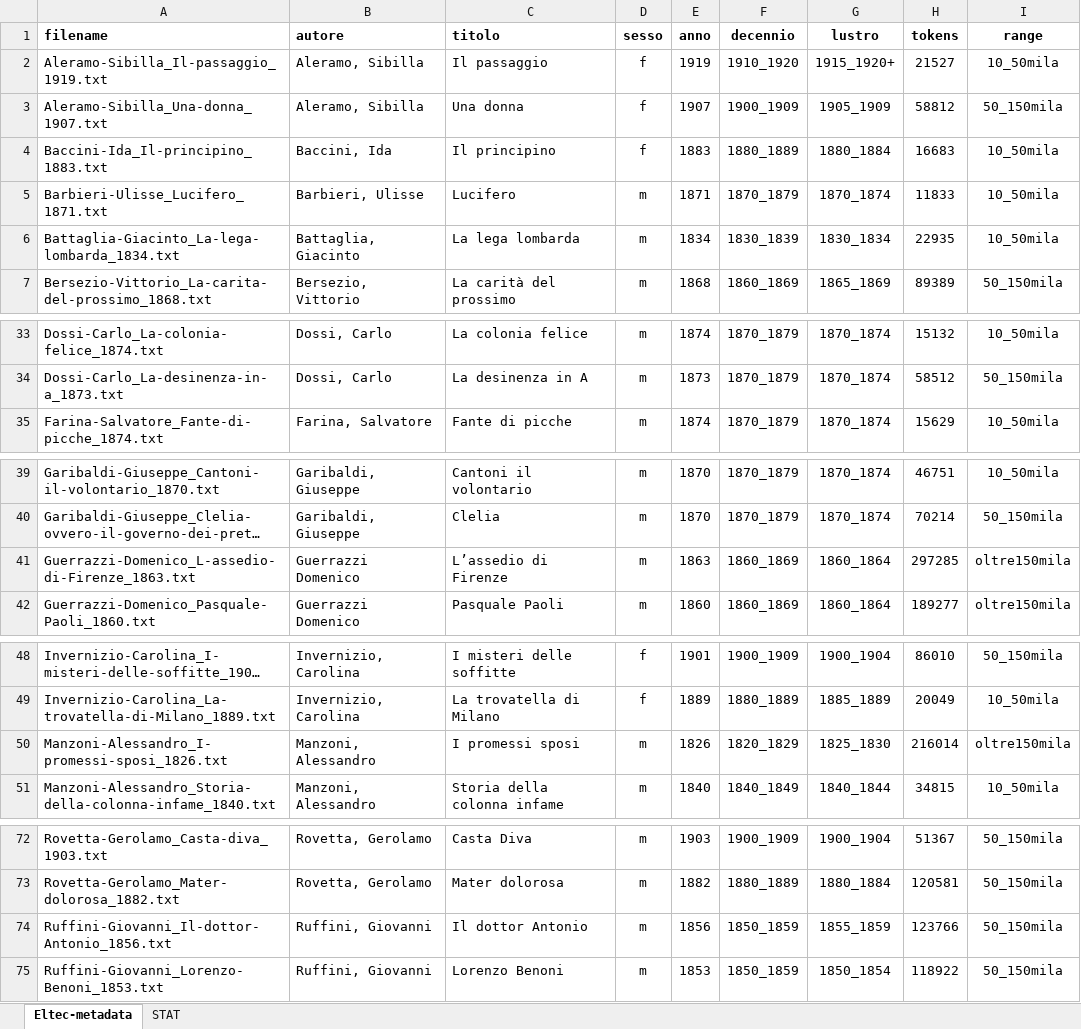
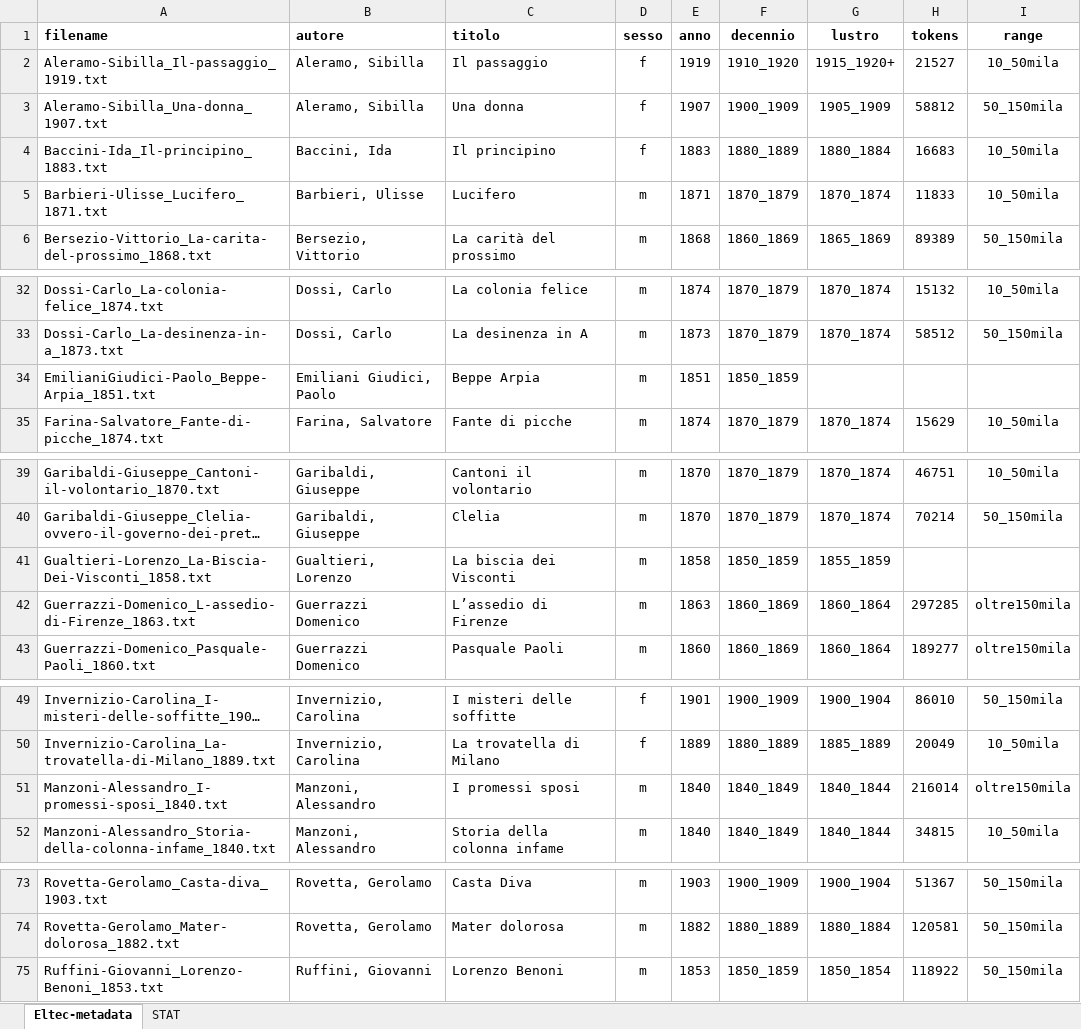
Before and after one commit to flometis/ExSTRA, an Excel workbook: Eltec100/Eltec-metadataFLO03122021_revAT.xlsx, sheet Eltec-metadata, drawn as a sheet; only a part is shown, gaps mark what is left out; long unchanged cells end in …; values as stored, in another font and other column widths than the file's, no borders; removed rows and columns are numbered as before the commit, all else as after; the diff names each change by its address in the sheet, - before the commit and + after, or states it on an @@ line.

```diff
--- a/Eltec100/Eltec-metadataFLO03122021_revAT.xlsx (sheet Eltec-metadata)
+++ b/Eltec100/Eltec-metadataFLO03122021_revAT.xlsx (sheet Eltec-metadata)
-row 6: Battaglia-Giacinto_La-lega-lombarda_1834.txt | Battaglia, Giacinto | La lega lombarda | m | 1834 | 1830_1839 | 1830_1834 | 22935 | 10_50mila
+row 34: EmilianiGiudici-Paolo_Beppe-Arpia_1851.txt | Emiliani Giudici, Paolo | Beppe Arpia | m | 1851 | 1850_1859
+row 41: Gualtieri-Lorenzo_La-Biscia-Dei-Visconti_1858.txt | Gualtieri, Lorenzo | La biscia dei Visconti | m | 1858 | 1850_1859 | 1855_1859
-A51 (filename): Manzoni-Alessandro_I-promessi-sposi_1826.txt
+A51 (filename): Manzoni-Alessandro_I-promessi-sposi_1840.txt
-E51 (anno): 1826
+E51 (anno): 1840
-F51 (decennio): 1820_1829
+F51 (decennio): 1840_1849
-G51 (lustro): 1825_1830
+G51 (lustro): 1840_1844
-row 74: Ruffini-Giovanni_Il-dottor-Antonio_1856.txt | Ruffini, Giovanni | Il dottor Antonio | m | 1856 | 1850_1859 | 1855_1859 | 123766 | 50_150mila
```
Also changed, not shown: 13 other files.
